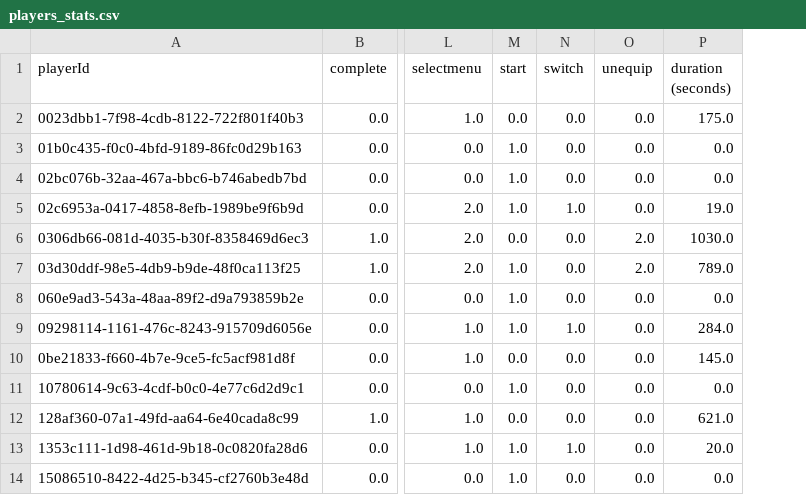
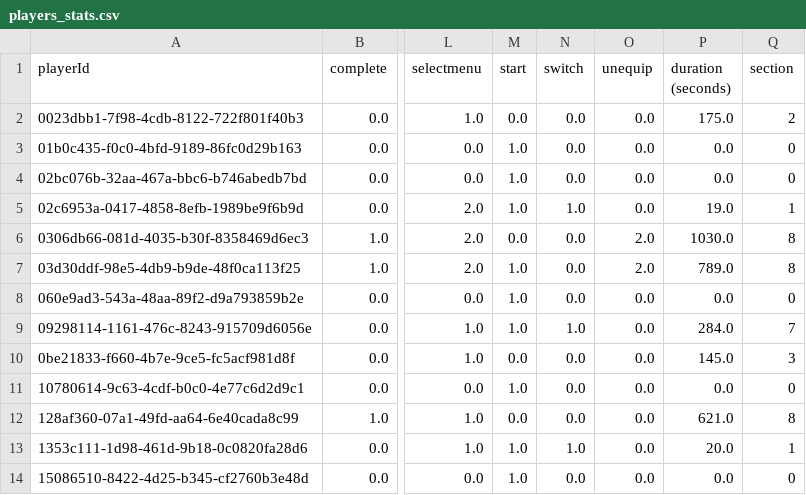
Before and after one commit to CyberCRI/dataanalysis-herocoli-redmetrics, a CSV file: data/players_stats.csv, drawn as a sheet; only a part is shown, gaps mark what is left out; the diff names each change by its address in the sheet, - before the commit and + after, or states it on an @@ line.

Commit message:
add data about max reached checkpoint + viz

```diff
--- a/data/players_stats.csv
+++ b/data/players_stats.csv
+column Q (section), rows 2-14: 2 | 0 | 0 | 1 | 8 | 8 | 0 | 7 | 3 | 0 | 8 | 1 | 0
```
Also changed, not shown: 2 other files.
